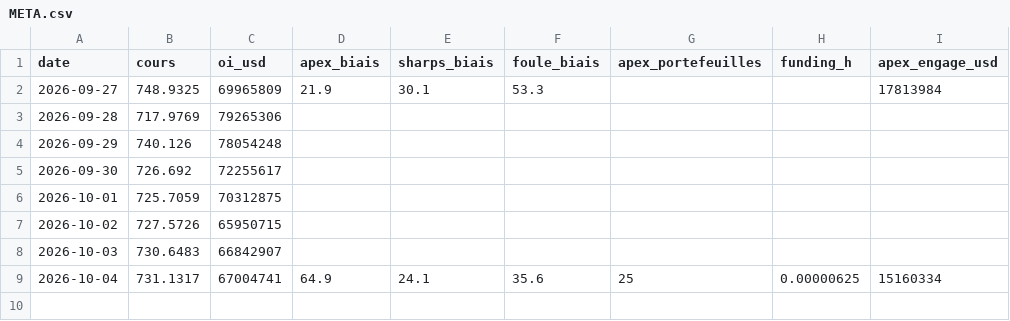
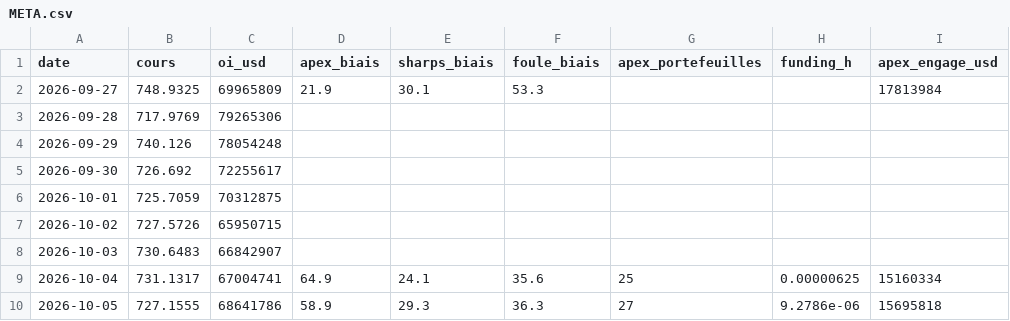
Before and after one commit to ErwanBaumann/Trading, a CSV file: Données/META.csv, drawn as a sheet; the diff names each change by its address in the sheet, - before the commit and + after, or states it on an @@ line.

```diff
--- a/Données/META.csv
+++ b/Données/META.csv
+row 10: 2026-10-05 | 727.1555 | 68641786 | 58.9 | 29.3 | 36.3 | 27 | 9.2786e-06 | 15695818
```
Also changed, not shown: Données/GOOGL.csv, Données/MSFT.csv, 16 other files.
